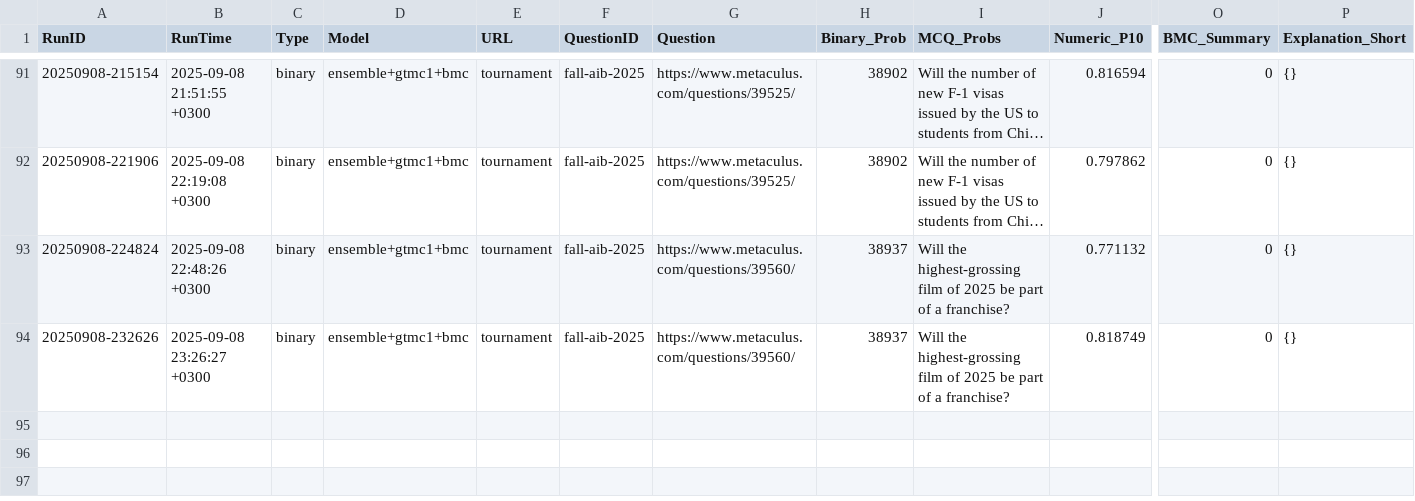
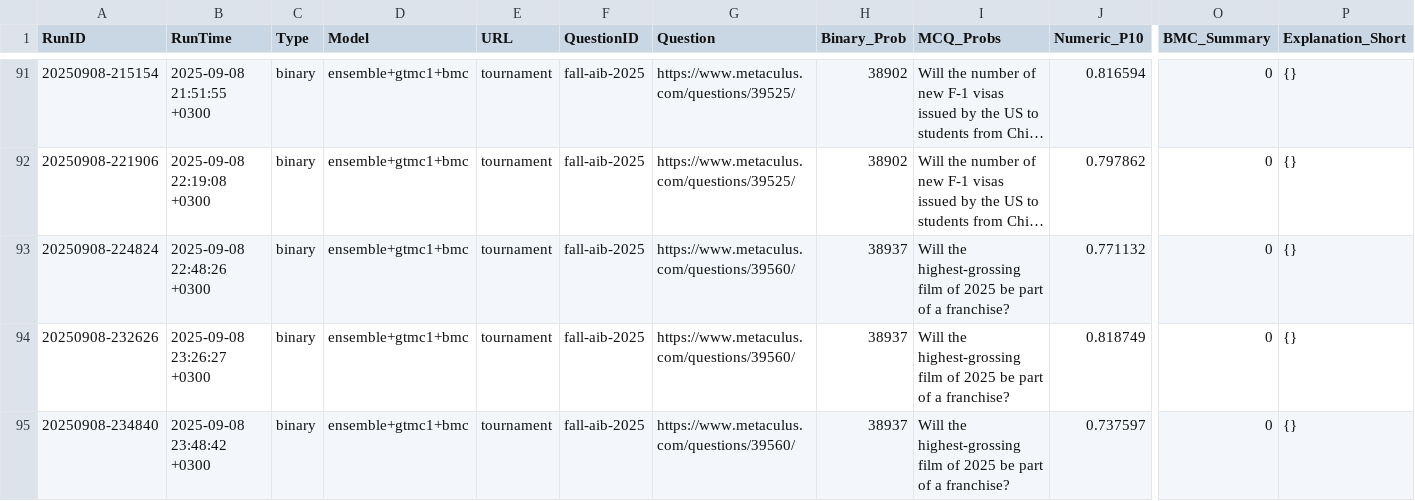
Before and after one commit to Metaculus/metac-bot-template, a CSV file: forecasts.csv, drawn as a sheet; only a part is shown, gaps mark what is left out; long unchanged cells end in …; rows hold the shown columns only; the diff names each change by its address in the sheet, - before the commit and + after, or states it on an @@ line.

```diff
--- a/forecasts.csv
+++ b/forecasts.csv
+row 95: 20250908-234840 | 2025-09-08 23:48:42 +0300 | binary | ensemble+gtmc1+bmc | tournament | fall-aib-2025 | https://www.metaculus.com/questions/39560/ | 38937 | Will the highest-grossing film of 2025 be part of a franchise? | 0.737597 | 0 | {}
```
Also changed, not shown: forecasts_by_model.csv.
